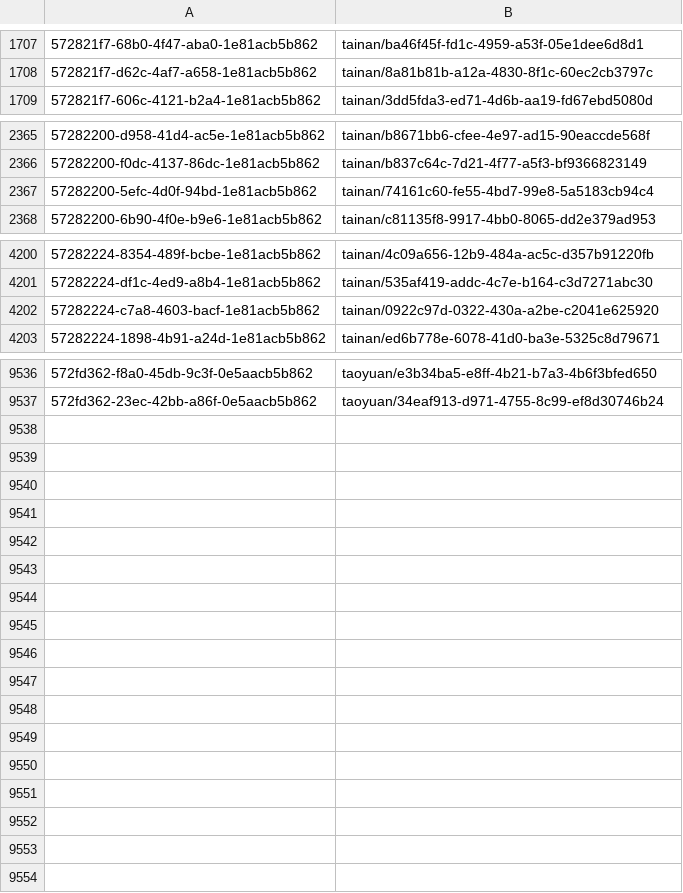
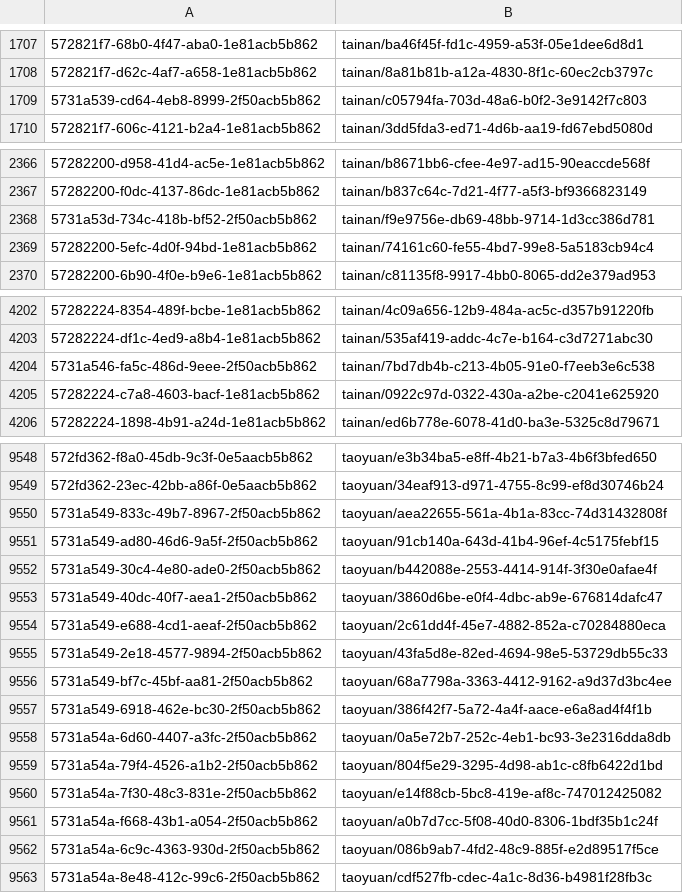
Before and after one commit to tainancity/city_datasets, a CSV file: Console/Command/data/datasets.csv, drawn as a sheet; only a part is shown, gaps mark what is left out; the diff covers the shown part only; the diff names each change by its address in the sheet, - before the commit and + after, or states it on an @@ line.

Commit message:
update data

```diff
--- a/Console/Command/data/datasets.csv
+++ b/Console/Command/data/datasets.csv
+row 1709: 5731a539-cd64-4eb8-8999-2f50acb5b862 | tainan/c05794fa-703d-48a6-b0f2-3e9142f7c803
+row 2368: 5731a53d-734c-418b-bf52-2f50acb5b862 | tainan/f9e9756e-db69-48bb-9714-1d3cc386d781
+row 4204: 5731a546-fa5c-486d-9eee-2f50acb5b862 | tainan/7bd7db4b-c213-4b05-91e0-f7eeb3e6c538
+row 9550: 5731a549-833c-49b7-8967-2f50acb5b862 | taoyuan/aea22655-561a-4b1a-83cc-74d31432808f
+row 9551: 5731a549-ad80-46d6-9a5f-2f50acb5b862 | taoyuan/91cb140a-643d-41b4-96ef-4c5175febf15
+row 9552: 5731a549-30c4-4e80-ade0-2f50acb5b862 | taoyuan/b442088e-2553-4414-914f-3f30e0afae4f
+row 9553: 5731a549-40dc-40f7-aea1-2f50acb5b862 | taoyuan/3860d6be-e0f4-4dbc-ab9e-676814dafc47
+row 9554: 5731a549-e688-4cd1-aeaf-2f50acb5b862 | taoyuan/2c61dd4f-45e7-4882-852a-c70284880eca
+row 9555: 5731a549-2e18-4577-9894-2f50acb5b862 | taoyuan/43fa5d8e-82ed-4694-98e5-53729db55c33
+row 9556: 5731a549-bf7c-45bf-aa81-2f50acb5b862 | taoyuan/68a7798a-3363-4412-9162-a9d37d3bc4ee
+row 9557: 5731a549-6918-462e-bc30-2f50acb5b862 | taoyuan/386f42f7-5a72-4a4f-aace-e6a8ad4f4f1b
+row 9558: 5731a54a-6d60-4407-a3fc-2f50acb5b862 | taoyuan/0a5e72b7-252c-4eb1-bc93-3e2316dda8db
+row 9559: 5731a54a-79f4-4526-a1b2-2f50acb5b862 | taoyuan/804f5e29-3295-4d98-ab1c-c8fb6422d1bd
+row 9560: 5731a54a-7f30-48c3-831e-2f50acb5b862 | taoyuan/e14f88cb-5bc8-419e-af8c-747012425082
+row 9561: 5731a54a-f668-43b1-a054-2f50acb5b862 | taoyuan/a0b7d7cc-5f08-40d0-8306-1bdf35b1c24f
+row 9562: 5731a54a-6c9c-4363-930d-2f50acb5b862 | taoyuan/086b9ab7-4fd2-48c9-885f-e2d89517f5ce
+row 9563: 5731a54a-8e48-412c-99c6-2f50acb5b862 | taoyuan/cdf527fb-cdec-4a1c-8d36-b4981f28fb3c
```
Also changed, not shown: 9 added rows elsewhere in this file, 1 other file.
